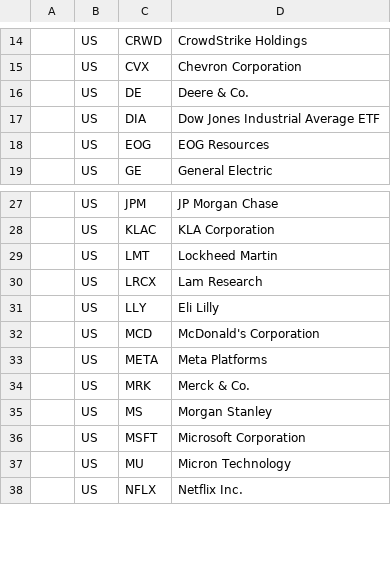
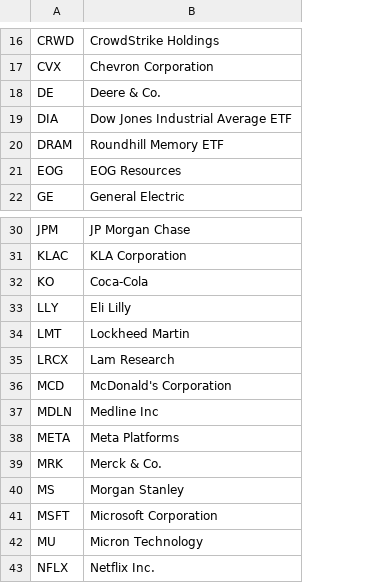
Before and after one commit to bhavishangoyal-cpu/swing-dashboard, a CSV file: watchlist.csv, drawn as a sheet; only a part is shown, gaps mark what is left out; removed rows and columns are numbered as before the commit, all else as after; the diff covers the shown part only; the diff names each change by its address in the sheet, - before the commit and + after, or states it on an @@ line.

```diff
--- a/watchlist.csv
+++ b/watchlist.csv
-column A, empty
-column B, rows 14-19: all US; rows 27-30: all US; rows 32-38: all US
+row 20: DRAM | Roundhill Memory ETF
+row 32: KO | Coca-Cola
@@ row 31 moved to row 33: LLY @@
+row 37: MDLN | Medline Inc
```
Also changed, not shown: 6 added rows and 5 removed rows elsewhere in this file, 2 other files.
